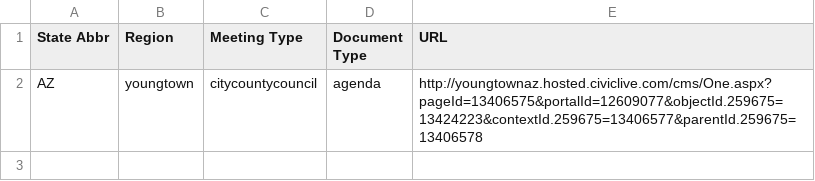
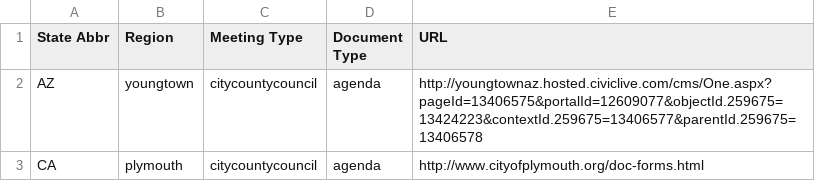
Before and after one commit to agendadiscovery/seleniumtester, a CSV file: src/main/resources/csv/crawlCouncil.csv, drawn as a sheet.

```diff
--- a/src/main/resources/csv/crawlCouncil.csv
+++ b/src/main/resources/csv/crawlCouncil.csv
@@ -2 +2,2 @@ State Abbr,Region,Meeting Type,Document Type,URL
 AZ,youngtown,citycountycouncil,agenda,http://youngtownaz.hosted.civiclive.com/cms/One.aspx?pageId=13406575&portalId=12609077&objectId.259675=13424223&contextId.259675=13406577&parentId.259675=13406578
+CA,plymouth,citycountycouncil,agenda,http://www.cityofplymouth.org/doc-forms.html
```
Also changed, not shown: 3 other files.
